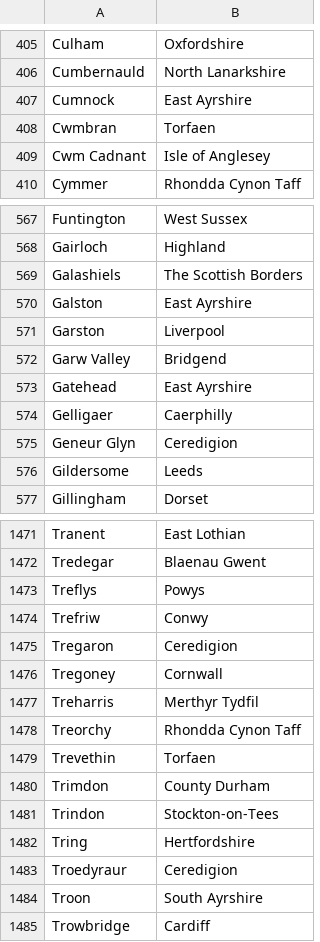
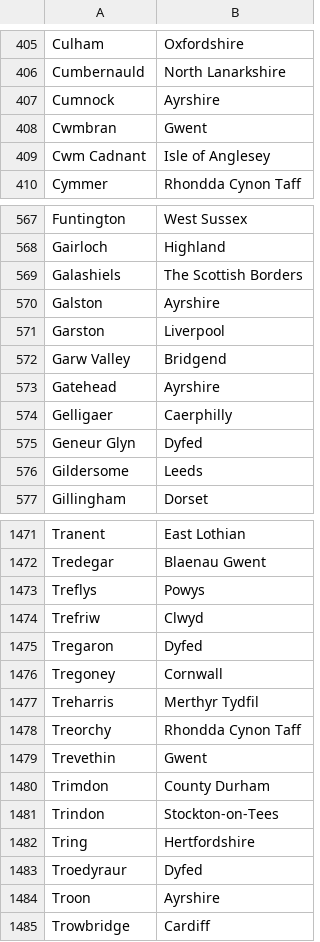
Before and after one commit to magicianmakar/django-project, a CSV file: app/data/uk_provinces2.csv, drawn as a sheet; only a part is shown, gaps mark what is left out; the diff covers the shown part only.

Commit message:
Improve UK provinces to match Aliexpress Provinces

```diff
--- a/app/data/uk_provinces2.csv
+++ b/app/data/uk_provinces2.csv
@@ -406,4 +406,4 @@ Culham|Oxfordshire
 Cumbernauld|North Lanarkshire
-Cumnock|East Ayrshire
-Cwmbran|Torfaen
+Cumnock|Ayrshire
+Cwmbran|Gwent
 Cwm Cadnant|Isle of Anglesey
@@ -569,8 +569,8 @@ Gairloch|Highland
 Galashiels|The Scottish Borders
-Galston|East Ayrshire
+Galston|Ayrshire
 Garston|Liverpool
 Garw Valley|Bridgend
-Gatehead|East Ayrshire
+Gatehead|Ayrshire
 Gelligaer|Caerphilly
-Geneur Glyn|Ceredigion
+Geneur Glyn|Dyfed
 Gildersome|Leeds
@@ -1473,4 +1473,4 @@ Tredegar|Blaenau Gwent
 Treflys|Powys
-Trefriw|Conwy
-Tregaron|Ceredigion
+Trefriw|Clwyd
+Tregaron|Dyfed
 Tregoney|Cornwall
@@ -1478,3 +1478,3 @@ Treharris|Merthyr Tydfil
 Treorchy|Rhondda Cynon Taff
-Trevethin|Torfaen
+Trevethin|Gwent
 Trimdon|County Durham
@@ -1482,4 +1482,4 @@ Trindon|Stockton-on-Tees
 Tring|Hertfordshire
-Troedyraur|Ceredigion
-Troon|South Ayrshire
+Troedyraur|Dyfed
+Troon|Ayrshire
 Trowbridge|Cardiff
```
Also changed, not shown: 23 edited cells elsewhere in this file, app/data/uk_provinces.csv.
